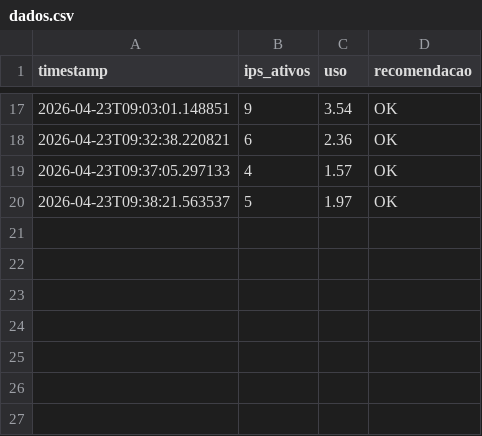
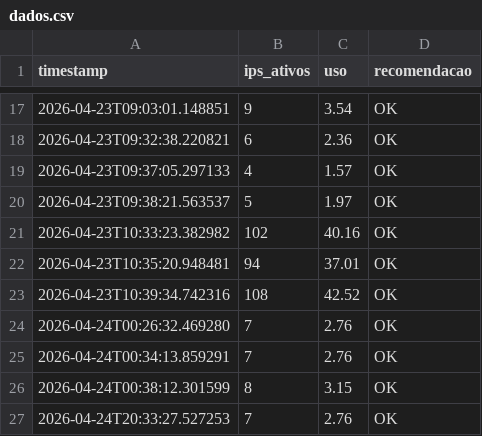
Before and after one commit to britox-x/InfraInsight, a CSV file: dados.csv, drawn as a sheet; only a part is shown, gaps mark what is left out.

```diff
--- a/dados.csv
+++ b/dados.csv
@@ -20 +20,8 @@ timestamp,ips_ativos,uso,recomendacao
 2026-04-23T09:38:21.563537,5,1.97,OK
+2026-04-23T10:33:23.382982,102,40.16,OK
+2026-04-23T10:35:20.948481,94,37.01,OK
+2026-04-23T10:39:34.742316,108,42.52,OK
+2026-04-24T00:26:32.469280,7,2.76,OK
+2026-04-24T00:34:13.859291,7,2.76,OK
+2026-04-24T00:38:12.301599,8,3.15,OK
+2026-04-24T20:33:27.527253,7,2.76,OK
```
Also changed, not shown: 1 other file.
